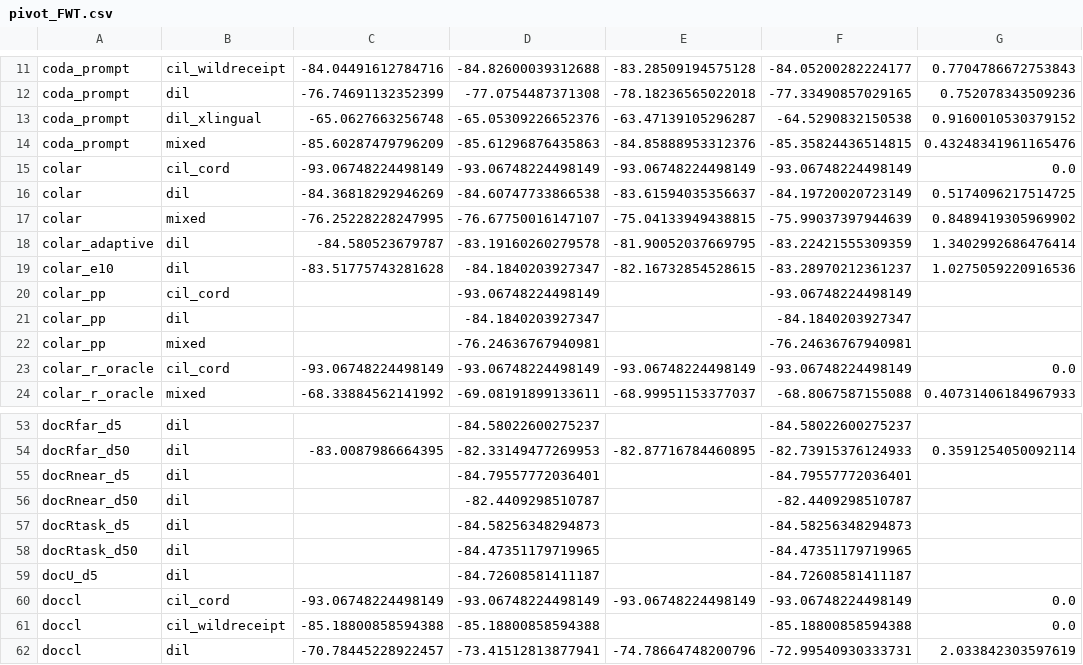
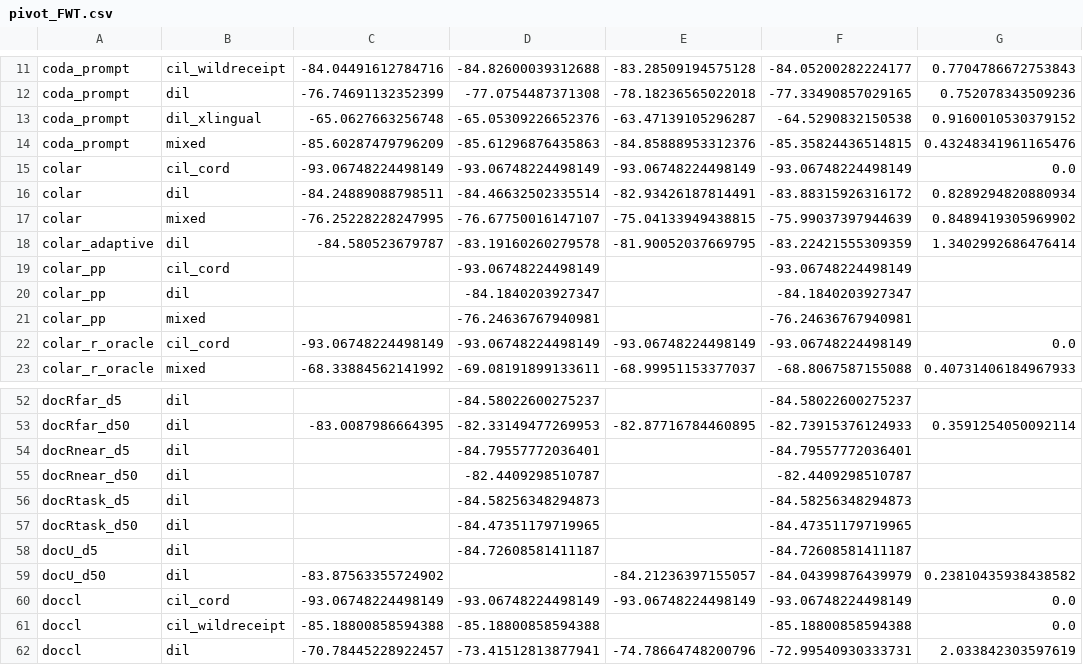
Before and after one commit to hoangthanh283/CLUE, a CSV file: results/pivot_FWT.csv, drawn as a sheet; only a part is shown, gaps mark what is left out.

```diff
--- a/results/pivot_FWT.csv
+++ b/results/pivot_FWT.csv
@@ -15,6 +15,5 @@ coda_prompt,mixed,-85.60287479796209,-85.61296876435863,-84.85888953312376,-85.3
 colar,cil_cord,-93.06748224498149,-93.06748224498149,-93.06748224498149,-93.06748224498149,0.0
-colar,dil,-84.36818292946269,-84.60747733866538,-83.61594035356637,-84.19720020723149,0.5174096217514725
+colar,dil,-84.24889088798511,-84.46632502335514,-82.93426187814491,-83.88315926316172,0.8289294820880934
 colar,mixed,-76.25228228247995,-76.67750016147107,-75.04133949438815,-75.99037397944639,0.8489419305969902
 colar_adaptive,dil,-84.580523679787,-83.19160260279578,-81.90052037669795,-83.22421555309359,1.3402992686476414
-colar_e10,dil,-83.51775743281628,-84.1840203927347,-82.16732854528615,-83.28970212361237,1.0275059220916536
 colar_pp,cil_cord,,-93.06748224498149,,-93.06748224498149,
@@ -59,2 +58,3 @@ docRtask_d50,dil,,-84.47351179719965,,-84.47351179719965,
 docU_d5,dil,,-84.72608581411187,,-84.72608581411187,
+docU_d50,dil,-83.87563355724902,,-84.21236397155057,-84.04399876439979,0.23810435938438582
 doccl,cil_cord,-93.06748224498149,-93.06748224498149,-93.06748224498149,-93.06748224498149,0.0
```
Also changed, not shown: results/all_runs.csv, results/pivot_AA.csv, 12 other files.
